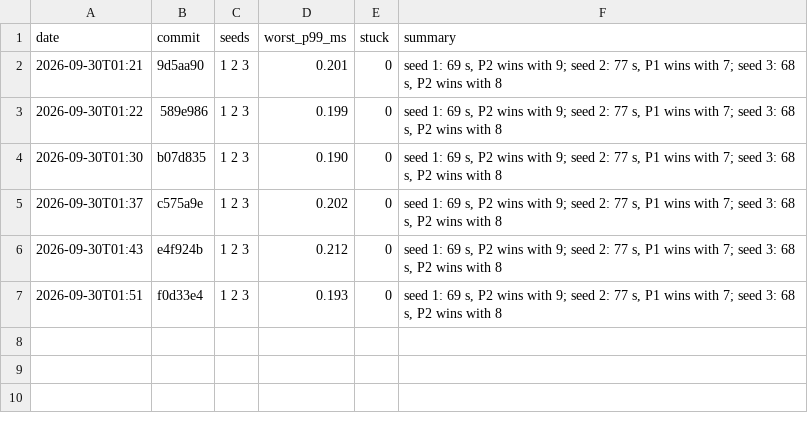
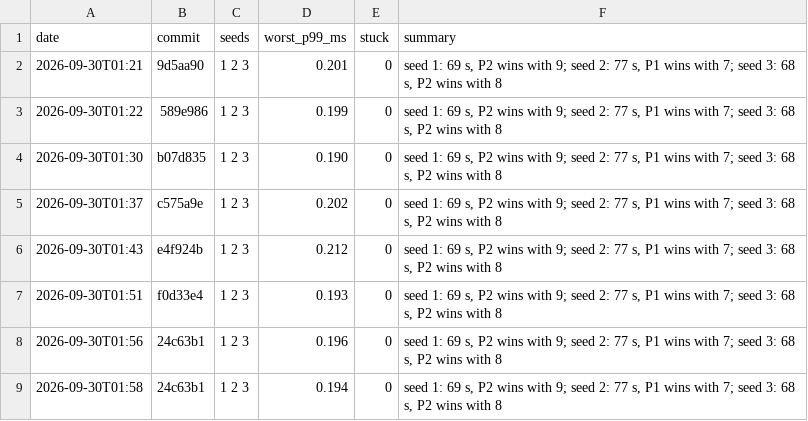
Before and after one commit to DigiMonk73/Empires, a CSV file: docs/metrics/battle.csv, drawn as a sheet.

```diff
--- a/docs/metrics/battle.csv
+++ b/docs/metrics/battle.csv
@@ -7 +7,3 @@ date,commit,seeds,worst_p99_ms,stuck,summary
 2026-09-30T01:51,f0d33e4,1 2 3,0.193,0,"seed 1: 69 s, P2 wins with 9; seed 2: 77 s, P1 wins with 7; seed 3: 68 s, P2 wins with 8"
+2026-09-30T01:56,24c63b1,1 2 3,0.196,0,"seed 1: 69 s, P2 wins with 9; seed 2: 77 s, P1 wins with 7; seed 3: 68 s, P2 wins with 8"
+2026-09-30T01:58,24c63b1,1 2 3,0.194,0,"seed 1: 69 s, P2 wins with 9; seed 2: 77 s, P1 wins with 7; seed 3: 68 s, P2 wins with 8"
```
Also changed, not shown: docs/metrics/econ.csv, docs/metrics/history.csv, 8 other files.
